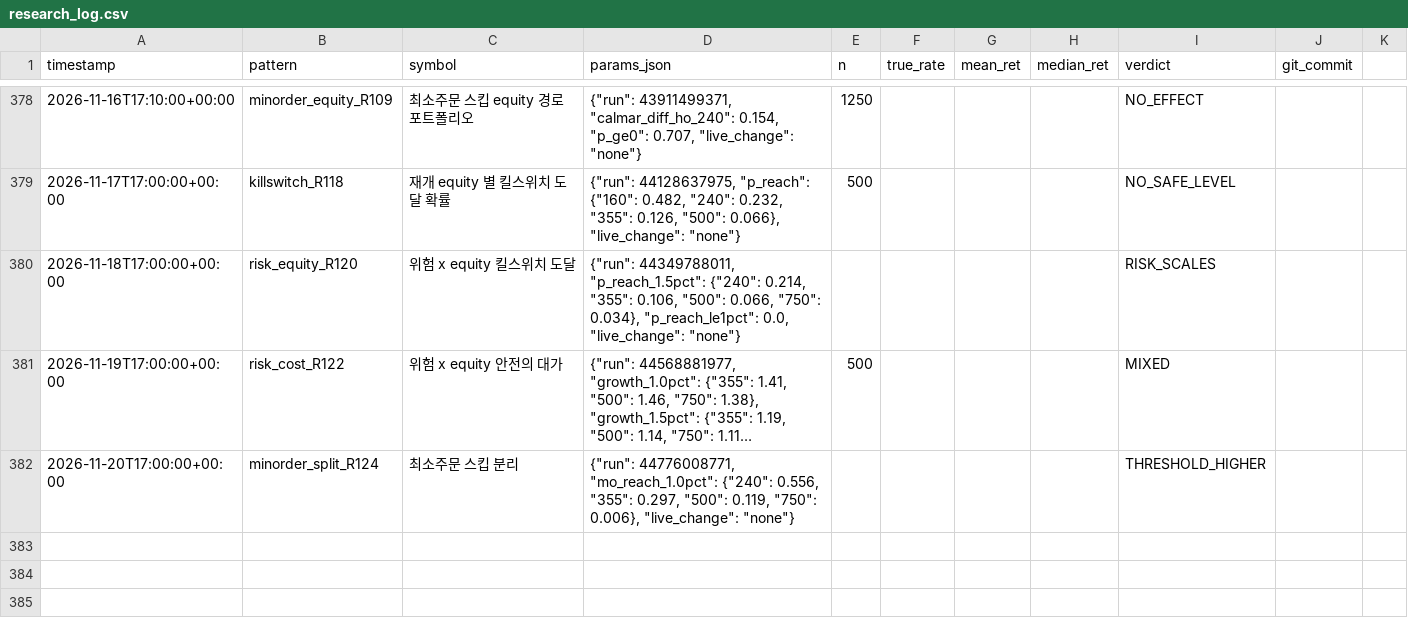
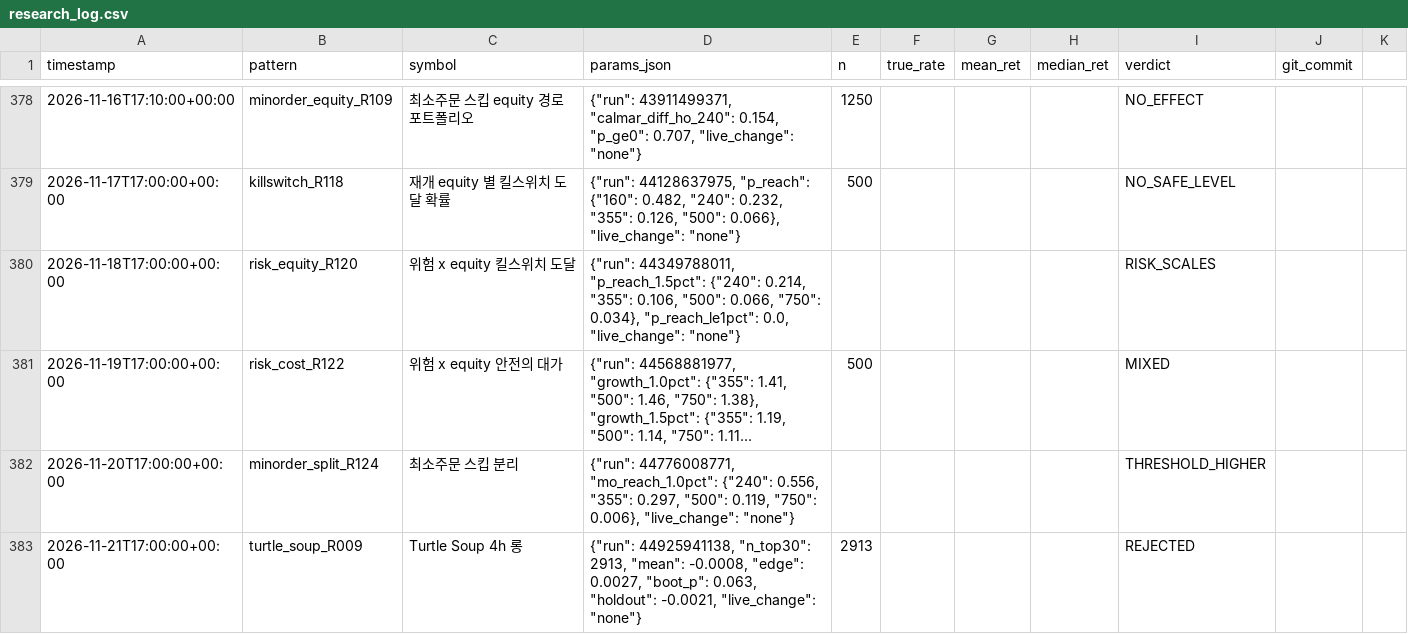
Before and after one commit to bbabaq1-rgb/crypto-pattern-backtest, a CSV file: research_log.csv, drawn as a sheet; only a part is shown, gaps mark what is left out; long unchanged cells end in ….

```diff
--- a/research_log.csv
+++ b/research_log.csv
@@ -382 +382,2 @@
 2026-11-20T17:00:00+00:00,minorder_split_R124,최소주문 스킵 분리,"{""run"": 44776008771, ""mo_reach_1.0pct"": {""240"": 0.556, ""355"": 0.297, ""500"": 0.119, ""750"": 0.006}, ""live_change"": ""none""}",,,,,THRESHOLD_HIGHER,
+2026-11-21T17:00:00+00:00,turtle_soup_R009,Turtle Soup 4h 롱,"{""run"": 44925941138, ""n_top30"": 2913, ""mean"": -0.0008, ""edge"": 0.0027, ""boot_p"": 0.063, ""holdout"": -0.0021, ""live_change"": ""none""}",2913,,,,REJECTED,
```
Also changed, not shown: 4 other files.
